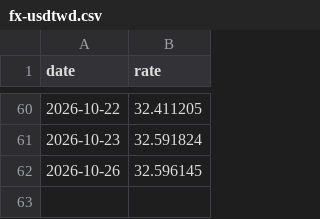
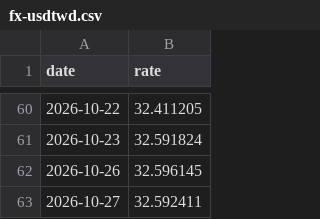
Before and after one commit to kafutw/remote-control, a CSV file: data/fx-usdtwd.csv, drawn as a sheet; only a part is shown, gaps mark what is left out; the diff names each change by its address in the sheet, - before the commit and + after, or states it on an @@ line.

```diff
--- a/data/fx-usdtwd.csv
+++ b/data/fx-usdtwd.csv
+row 63: 2026-10-27 | 32.592411
```
Also changed, not shown: 2 other files.
